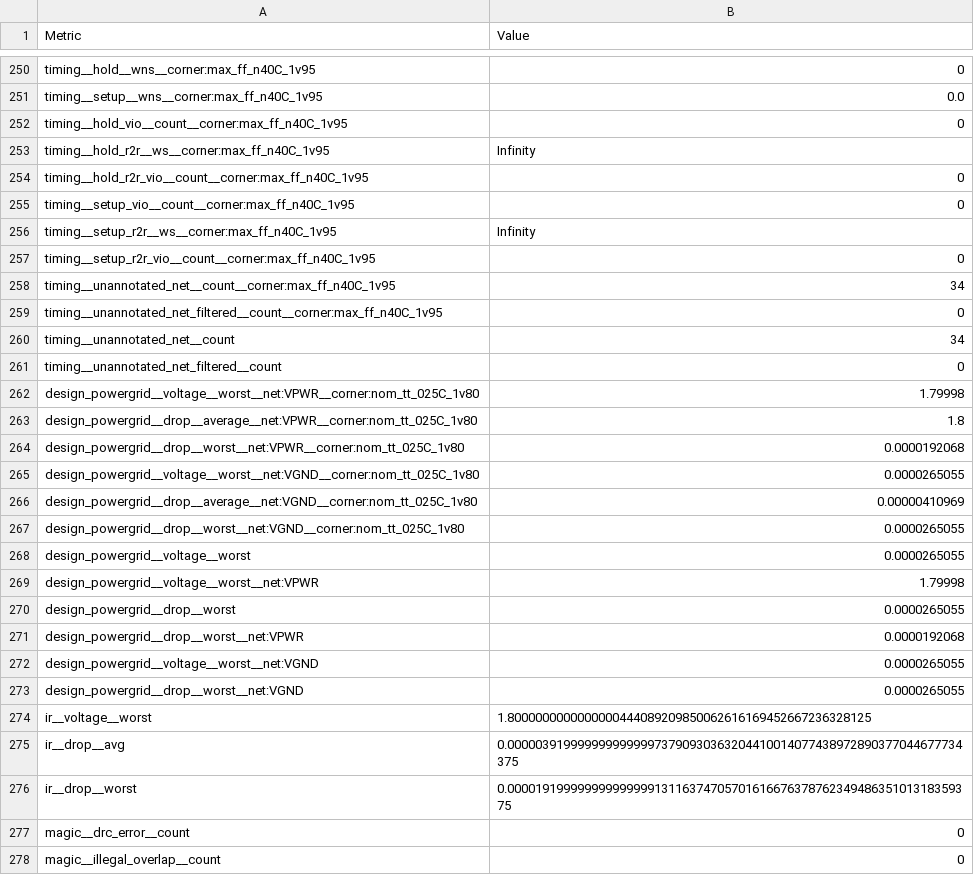
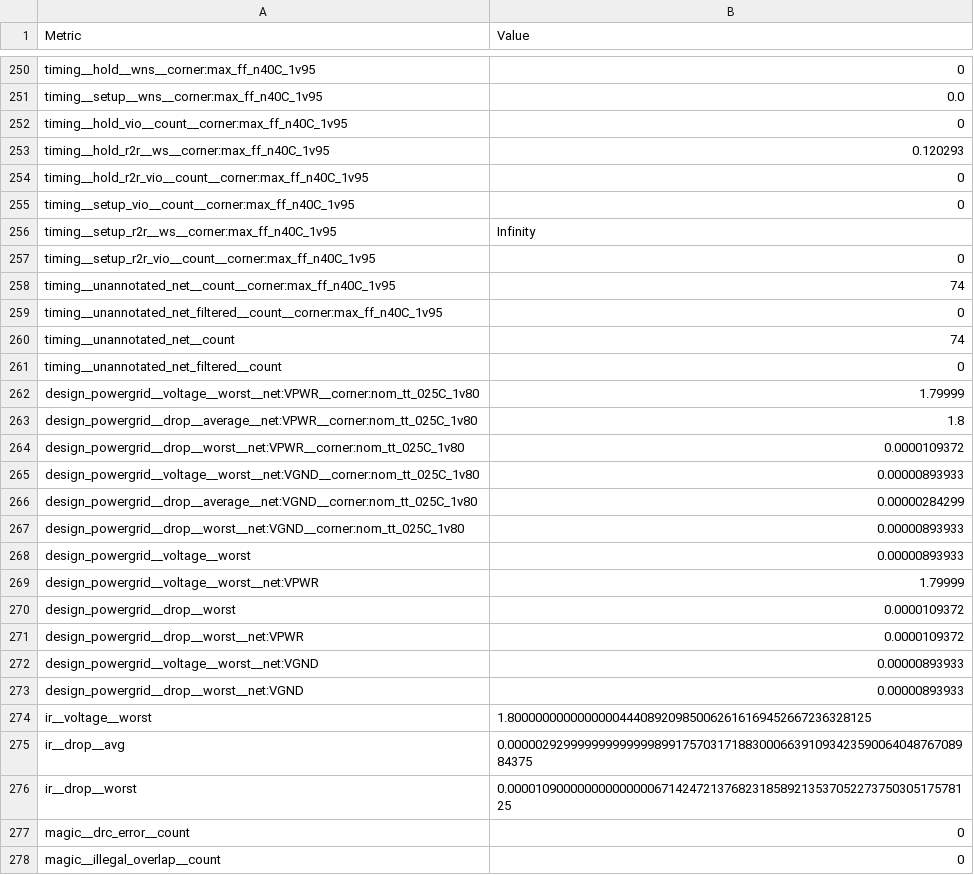
Before and after one commit to htfab/tinytapeout-cad-25a, a CSV file: projects/tt_um_urish_simon/stats/metrics.csv, drawn as a sheet; only a part is shown, gaps mark what is left out; the diff covers the shown part only.

```diff
--- a/projects/tt_um_urish_simon/stats/metrics.csv
+++ b/projects/tt_um_urish_simon/stats/metrics.csv
@@ -252,3 +252,3 @@ timing__setup__wns__corner:max_ff_n40C_1v95,0.0
 timing__hold_vio__count__corner:max_ff_n40C_1v95,0
-timing__hold_r2r__ws__corner:max_ff_n40C_1v95,Infinity
+timing__hold_r2r__ws__corner:max_ff_n40C_1v95,0.120293
 timing__hold_r2r_vio__count__corner:max_ff_n40C_1v95,0
@@ -257,21 +257,21 @@ timing__setup_r2r__ws__corner:max_ff_n40C_1v95,Infinity
 timing__setup_r2r_vio__count__corner:max_ff_n40C_1v95,0
-timing__unannotated_net__count__corner:max_ff_n40C_1v95,34
+timing__unannotated_net__count__corner:max_ff_n40C_1v95,74
 timing__unannotated_net_filtered__count__corner:max_ff_n40C_1v95,0
-timing__unannotated_net__count,34
+timing__unannotated_net__count,74
 timing__unannotated_net_filtered__count,0
-design_powergrid__voltage__worst__net:VPWR__corner:nom_tt_025C_1v80,1.79998
+design_powergrid__voltage__worst__net:VPWR__corner:nom_tt_025C_1v80,1.79999
 design_powergrid__drop__average__net:VPWR__corner:nom_tt_025C_1v80,1.8
-design_powergrid__drop__worst__net:VPWR__corner:nom_tt_025C_1v80,0.0000192068
-design_powergrid__voltage__worst__net:VGND__corner:nom_tt_025C_1v80,0.0000265055
-design_powergrid__drop__average__net:VGND__corner:nom_tt_025C_1v80,0.00000410969
-design_powergrid__drop__worst__net:VGND__corner:nom_tt_025C_1v80,0.0000265055
-design_powergrid__voltage__worst,0.0000265055
-design_powergrid__voltage__worst__net:VPWR,1.79998
-design_powergrid__drop__worst,0.0000265055
-design_powergrid__drop__worst__net:VPWR,0.0000192068
-design_powergrid__voltage__worst__net:VGND,0.0000265055
-design_powergrid__drop__worst__net:VGND,0.0000265055
+design_powergrid__drop__worst__net:VPWR__corner:nom_tt_025C_1v80,0.0000109372
+design_powergrid__voltage__worst__net:VGND__corner:nom_tt_025C_1v80,0.00000893933
+design_powergrid__drop__average__net:VGND__corner:nom_tt_025C_1v80,0.00000284299
+design_powergrid__drop__worst__net:VGND__corner:nom_tt_025C_1v80,0.00000893933
+design_powergrid__voltage__worst,0.00000893933
+design_powergrid__voltage__worst__net:VPWR,1.79999
+design_powergrid__drop__worst,0.0000109372
+design_powergrid__drop__worst__net:VPWR,0.0000109372
+design_powergrid__voltage__worst__net:VGND,0.00000893933
+design_powergrid__drop__worst__net:VGND,0.00000893933
 ir__voltage__worst,1.8000000000000000444089209850062616169452667236328125
-ir__drop__avg,0.00000391999999999999973790930363204410014077438972890377044677734375
-ir__drop__worst,0.0000191999999999999991311637470570161667637876234948635101318359375
+ir__drop__avg,0.0000029299999999999998991757031718830006639109342359006404876708984375
+ir__drop__worst,0.0000109000000000000006714247213768231858921353705227375030517578125
 magic__drc_error__count,0
```
Also changed, not shown: 2 added rows, 2 removed rows and 106 edited cells elsewhere in this file, 6 other files.
